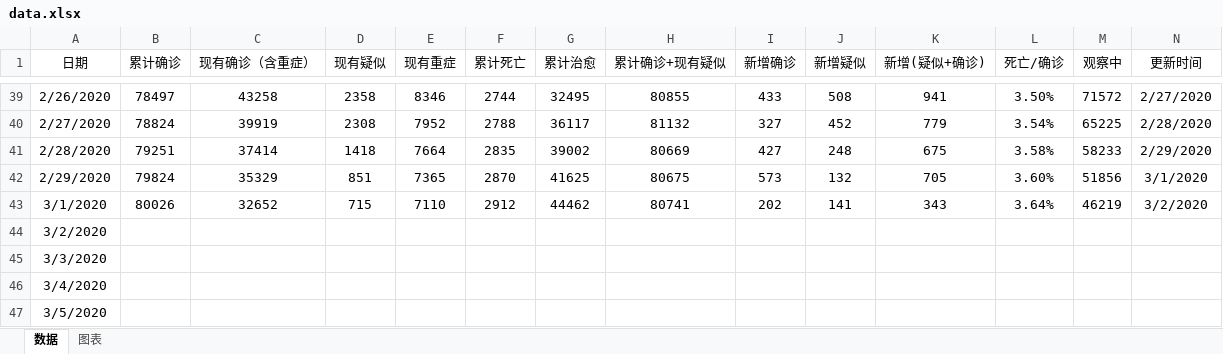
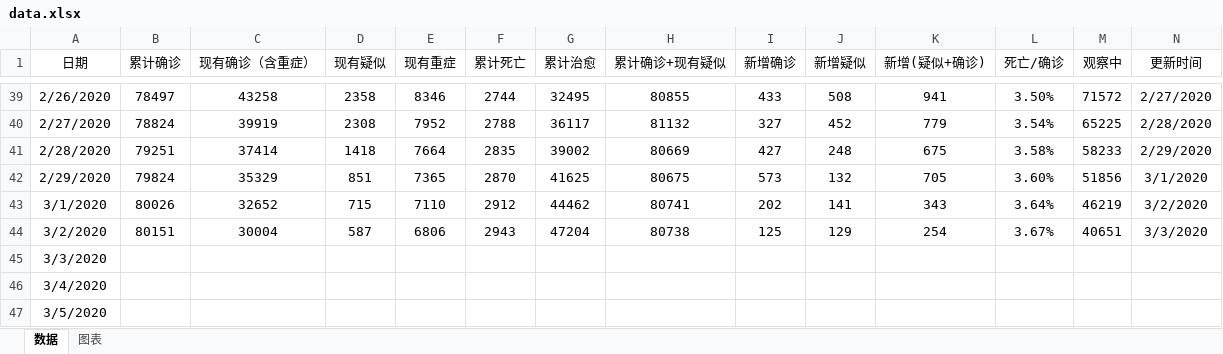
Before and after one commit to JackieZheng/2019-nCoV, an Excel workbook: Excel/data.xlsx, sheet 数据, drawn as a sheet; only a part is shown, gaps mark what is left out; values as stored, in another font and other column widths than the file's, no borders; the diff covers the shown part only; the diff names each change by its address in the sheet, - before the commit and + after, or states it on an @@ line.

```diff
--- a/Excel/data.xlsx (sheet 数据)
+++ b/Excel/data.xlsx (sheet 数据)
-B44 (累计确诊): (empty)
+B44 (累计确诊): 80151
-C44 (现有确诊（含重症）): (empty)
+C44 (现有确诊（含重症）): 30004
-D44 (现有疑似): (empty)
+D44 (现有疑似): 587
-E44 (现有重症): (empty)
+E44 (现有重症): 6806
-F44 (累计死亡): (empty)
+F44 (累计死亡): 2943
-G44 (累计治愈): (empty)
+G44 (累计治愈): 47204
-H44 (累计确诊+现有疑似): (empty)
+H44 (累计确诊+现有疑似): 80738
-I44 (新增确诊): (empty)
+I44 (新增确诊): 125
-J44 (新增疑似): (empty)
+J44 (新增疑似): 129
-K44 (新增(疑似+确诊)): (empty)
+K44 (新增(疑似+确诊)): 254
-L44 (死亡/确诊): (empty)
+L44 (死亡/确诊): 3.67%
-M44 (观察中): (empty)
+M44 (观察中): 40651
-N44 (更新时间): (empty)
+N44 (更新时间): 3/3/2020
```
Also changed, not shown: 1 edited cell elsewhere in this sheet, charts or pictures, 3 other files.
